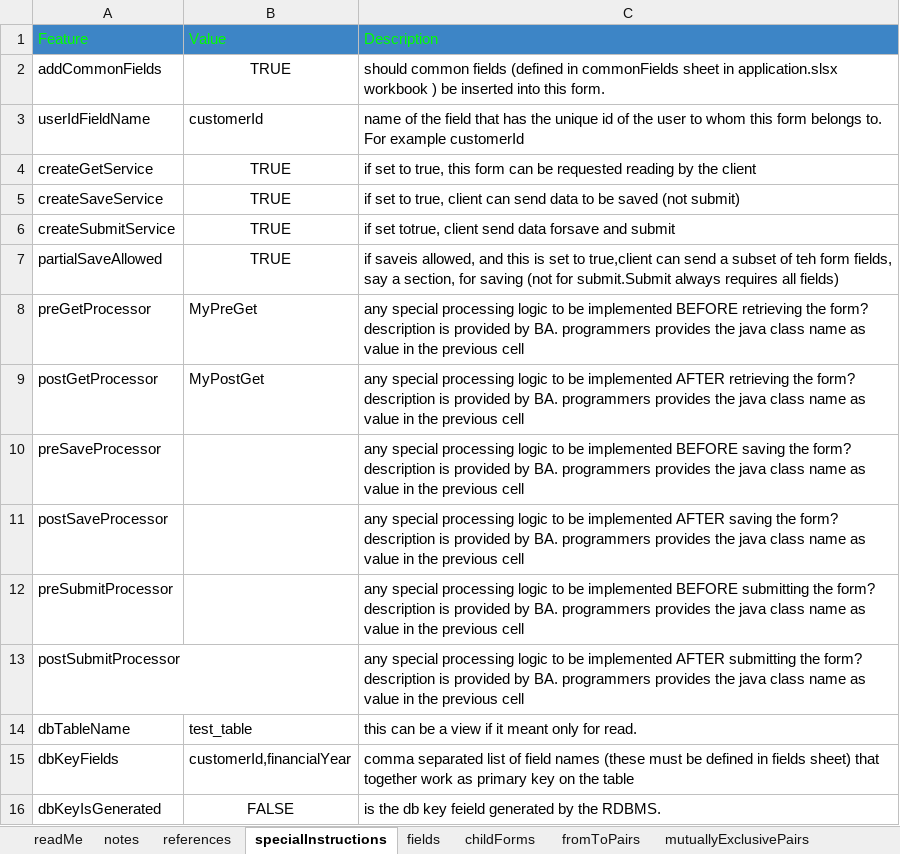
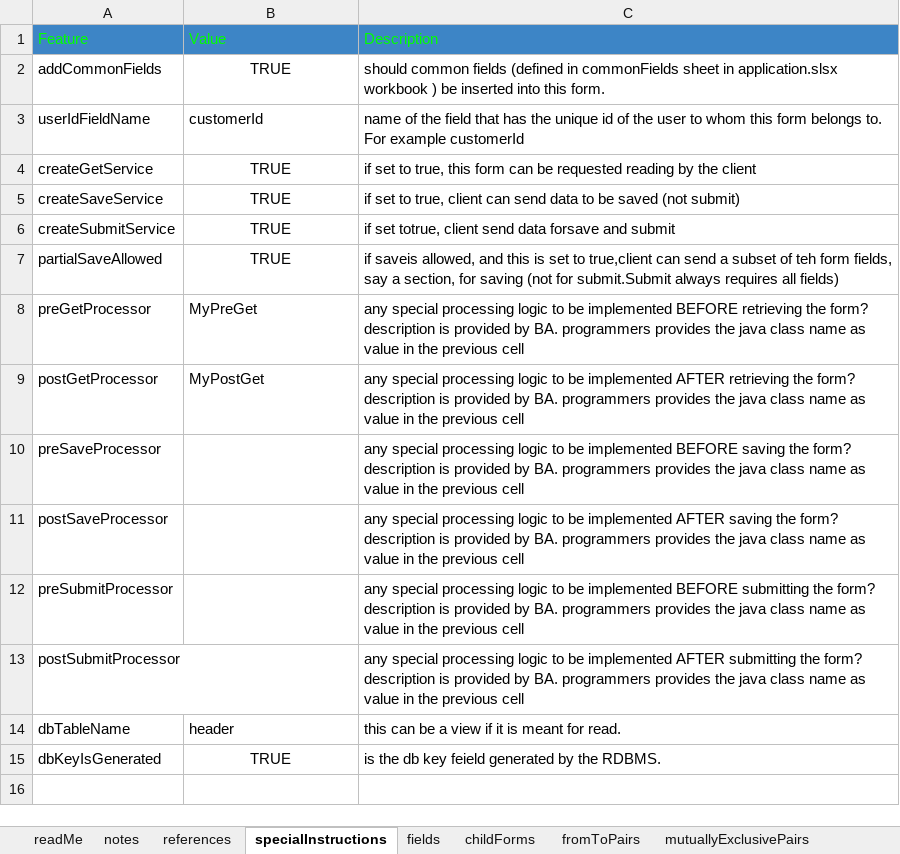
Before and after one commit to raghu-bhandi/forms, an Excel workbook: src/main/resources/fm/spec/form/form1.xlsx, sheet specialInstructions, drawn as a sheet; values as stored, in another font and other column widths than the file's, no borders; charts and pictures not drawn; removed rows and columns are numbered as before the commit, all else as after; the diff names each change by its address in the sheet, - before the commit and + after, or states it on an @@ line.

```diff
--- a/src/main/resources/fm/spec/form/form1.xlsx (sheet specialInstructions)
+++ b/src/main/resources/fm/spec/form/form1.xlsx (sheet specialInstructions)
-B14: test_table
+B14: header
-C14: this can be a view if it meant only for read.
+C14: this can be a view if it is meant for read.
-row 15: dbKeyFields | customerId,financialYear | comma separated list of field names (these must be defined in fields sheet) that together work as primary key on the table
-B15: FALSE
+B15: TRUE
```
Also changed, not shown: sheet fields, sheet childForms, sheet readMe, src/main/resources/fm/spec/application.xlsx, src/main/resources/fm/spec/form/form2.xlsx, 47 other files.
